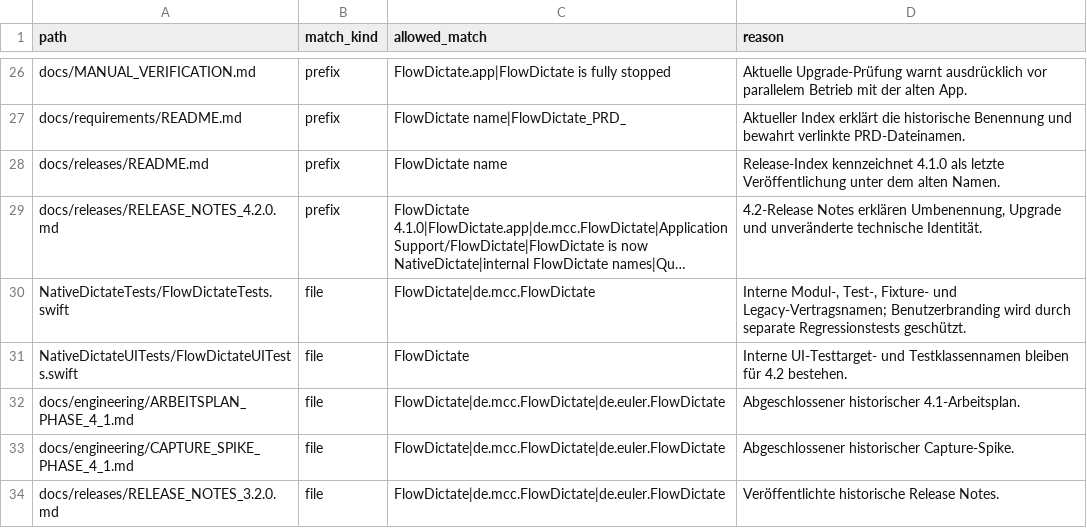
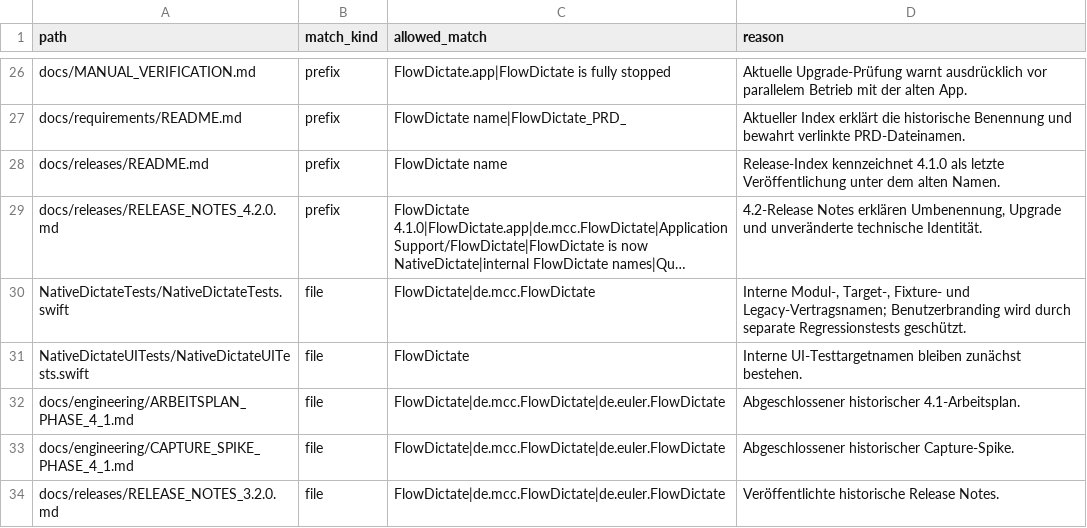
Before and after one commit to Hank1210/NativeDictate, a TSV file: docs/engineering/REBRANDING_LEGACY_ALLOWLIST.tsv, drawn as a sheet; only a part is shown, gaps mark what is left out; long unchanged cells end in …; the diff names each change by its address in the sheet, - before the commit and + after, or states it on an @@ line.

Commit message:
Rename NativeDictate test files and types

```diff
--- a/docs/engineering/REBRANDING_LEGACY_ALLOWLIST.tsv
+++ b/docs/engineering/REBRANDING_LEGACY_ALLOWLIST.tsv
-A30 (path): NativeDictateTests/FlowDictateTests.swift
+A30 (path): NativeDictateTests/NativeDictateTests.swift
-D30 (reason): Interne Modul-, Test-, Fixture- und…
+D30 (reason): Interne Modul-, Target-, Fixture- und…
-A31 (path): NativeDictateUITests/FlowDictateUITests.swift
+A31 (path): NativeDictateUITests/NativeDictateUITests.swift
-D31 (reason): Interne UI-Testtarget- und Testklassennamen bleiben für 4.2 bestehen.
+D31 (reason): Interne UI-Testtargetnamen bleiben zunächst bestehen.
```
Also changed, not shown: 3 other files.
